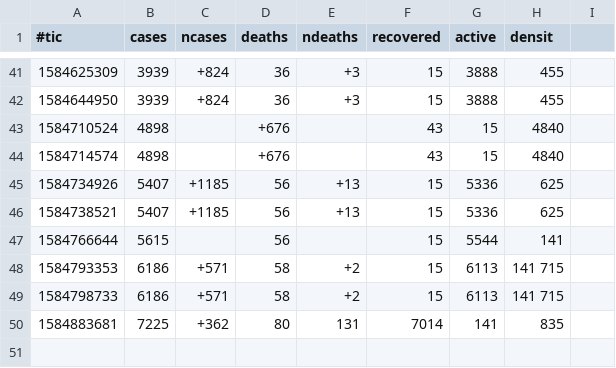
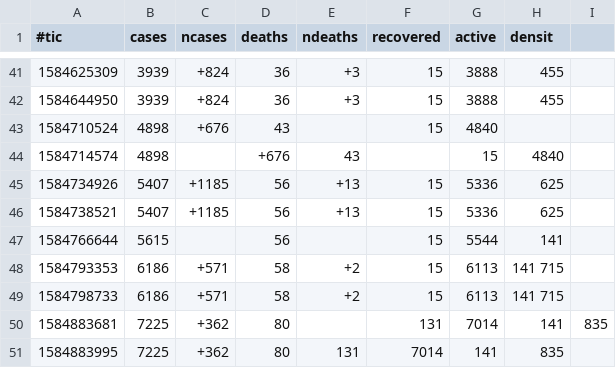
Before and after one commit to michel47/covid19, a CSV file: covid.csv, drawn as a sheet; only a part is shown, gaps mark what is left out.

```diff
--- a/covid.csv
+++ b/covid.csv
@@ -42,4 +42,4 @@
 1584644950,3939,+824,36,+3,15,3888,455
-1584710524,4898,,+676,,43,15,4840
-1584714574,4898,,+676,,43,15,4840
+1584710524,4898,+676,43,,15,4840,
+1584714574,4898,,+676,43,,15,4840,
 1584734926,5407,+1185,56,+13,15,5336,625
@@ -49,2 +49,3 @@
 1584798733,6186,+571,58,+2,15,6113,141 715
-1584883681,7225,+362,80,131,7014,141,835
+1584883681,7225,+362,80,,131,7014,141,835
+1584883995,7225,+362,80,131,7014,141,835
```
Also changed, not shown: 4 other files.
